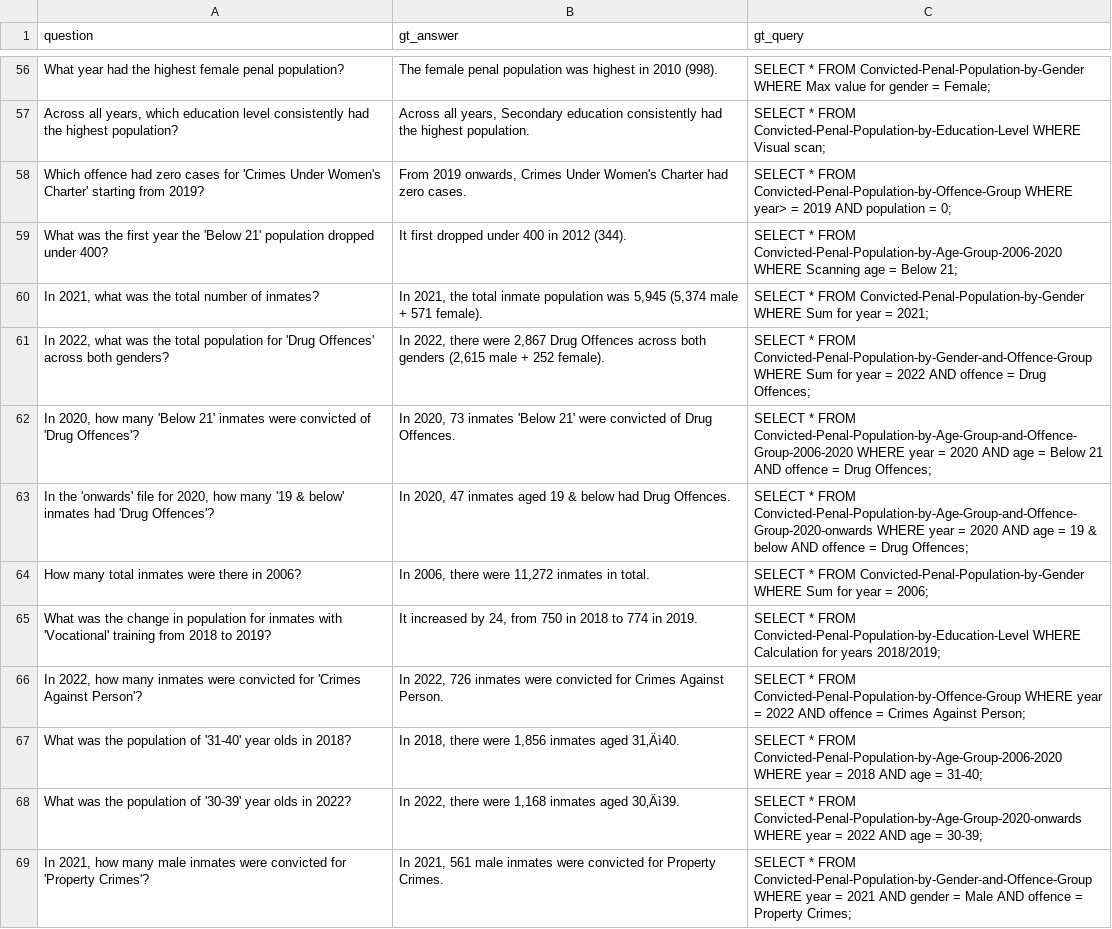
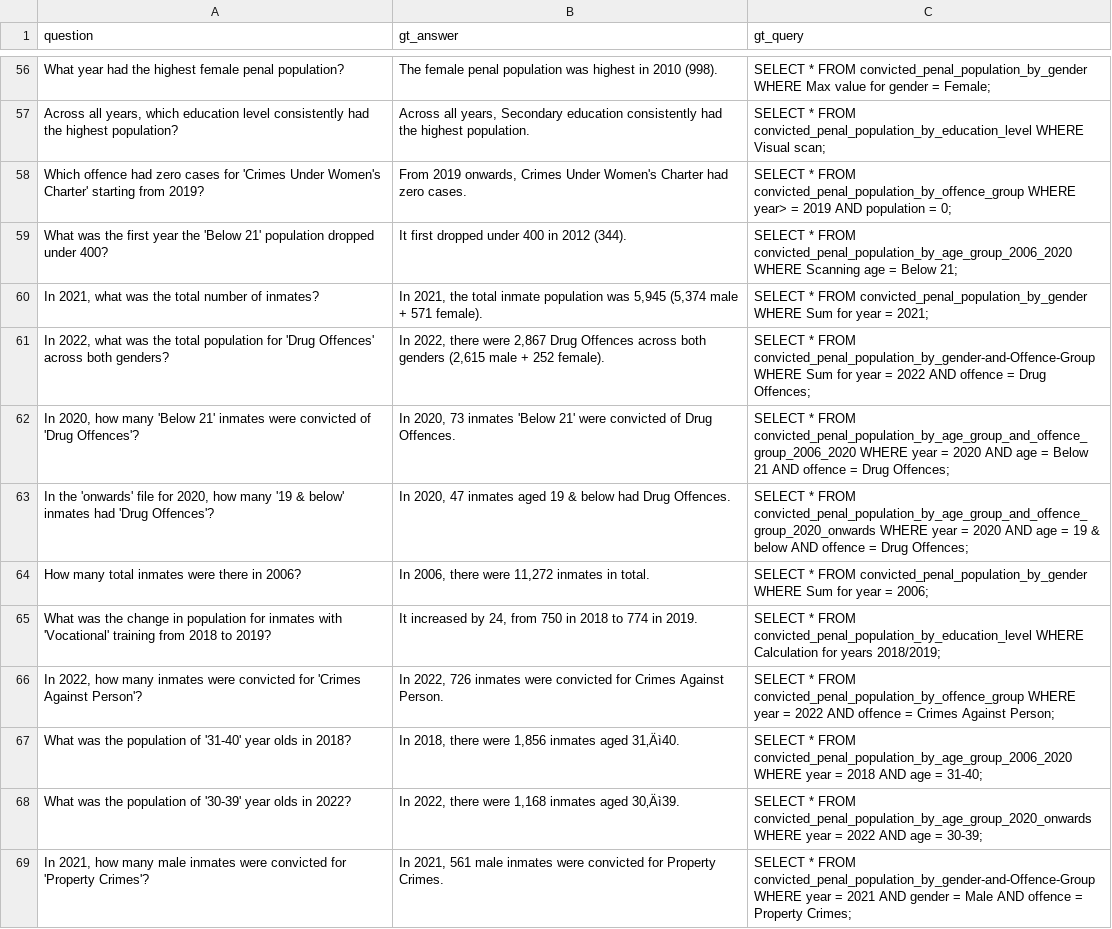
Before and after one commit to Joo-ooo/AMS-RAG, a CSV file: Datasets/Benchmark Dataset/sql_benchmark.csv, drawn as a sheet; only a part is shown, gaps mark what is left out; the diff covers the shown part only; the diff names each change by its address in the sheet, - before the commit and + after, or states it on an @@ line.

```diff
--- a/Datasets/Benchmark Dataset/sql_benchmark.csv
+++ b/Datasets/Benchmark Dataset/sql_benchmark.csv
-C56 (gt_query): …* FROM Convicted-Penal-Population-by-Gender WHERE Max…
+C56 (gt_query): …* FROM convicted_penal_population_by_gender WHERE Max…
-C57 (gt_query): …* FROM Convicted-Penal-Population-by-Education-Level WHERE Visual…
+C57 (gt_query): …* FROM convicted_penal_population_by_education_level WHERE Visual…
-C58 (gt_query): …* FROM Convicted-Penal-Population-by-Offence-Group WHERE year>…
+C58 (gt_query): …* FROM convicted_penal_population_by_offence_group WHERE year>…
-C59 (gt_query): …* FROM Convicted-Penal-Population-by-Age-Group-2006-2020 WHERE Scanning…
+C59 (gt_query): …* FROM convicted_penal_population_by_age_group_2006_2020 WHERE Scanning…
-C60 (gt_query): …* FROM Convicted-Penal-Population-by-Gender WHERE Sum…
+C60 (gt_query): …* FROM convicted_penal_population_by_gender WHERE Sum…
-C61 (gt_query): …* FROM Convicted-Penal-Population-by-Gender-and-Offence-Group WHERE Sum…
+C61 (gt_query): …* FROM convicted_penal_population_by_gender-and-Offence-Group WHERE Sum…
-C62 (gt_query): …* FROM Convicted-Penal-Population-by-Age-Group-and-Offence-Group-2006-2020 WHERE year…
+C62 (gt_query): …* FROM convicted_penal_population_by_age_group_and_offence_group_2006_2020 WHERE year…
-C63 (gt_query): …* FROM Convicted-Penal-Population-by-Age-Group-and-Offence-Group-2020-onwards WHERE year…
+C63 (gt_query): …* FROM convicted_penal_population_by_age_group_and_offence_group_2020_onwards WHERE year…
-C64 (gt_query): …* FROM Convicted-Penal-Population-by-Gender WHERE Sum…
+C64 (gt_query): …* FROM convicted_penal_population_by_gender WHERE Sum…
-C65 (gt_query): …* FROM Convicted-Penal-Population-by-Education-Level WHERE Calculation…
+C65 (gt_query): …* FROM convicted_penal_population_by_education_level WHERE Calculation…
-C66 (gt_query): …* FROM Convicted-Penal-Population-by-Offence-Group WHERE year…
+C66 (gt_query): …* FROM convicted_penal_population_by_offence_group WHERE year…
-C67 (gt_query): …* FROM Convicted-Penal-Population-by-Age-Group-2006-2020 WHERE year…
+C67 (gt_query): …* FROM convicted_penal_population_by_age_group_2006_2020 WHERE year…
-C68 (gt_query): …* FROM Convicted-Penal-Population-by-Age-Group-2020-onwards WHERE year…
+C68 (gt_query): …* FROM convicted_penal_population_by_age_group_2020_onwards WHERE year…
-C69 (gt_query): …* FROM Convicted-Penal-Population-by-Gender-and-Offence-Group WHERE year…
+C69 (gt_query): …* FROM convicted_penal_population_by_gender-and-Offence-Group WHERE year…
```
Also changed, not shown: 86 edited cells elsewhere in this file, Benchmark Results/Vector Benchmark Results/Base/Base + Nanonets OCR (Local)/(2 local nanonets)base_vector_benchmark_results.csv, Benchmark Results/Vector Benchmark Results/Base/Base + Nanonets OCR (Local)/(3 local nanonets)base_vector_benchmark_results.csv, 6 other files.
